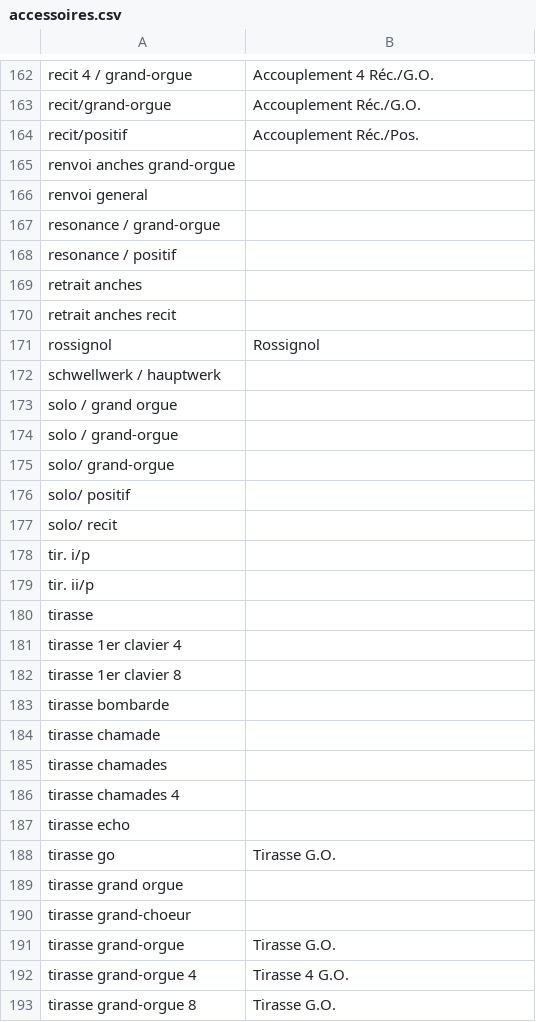
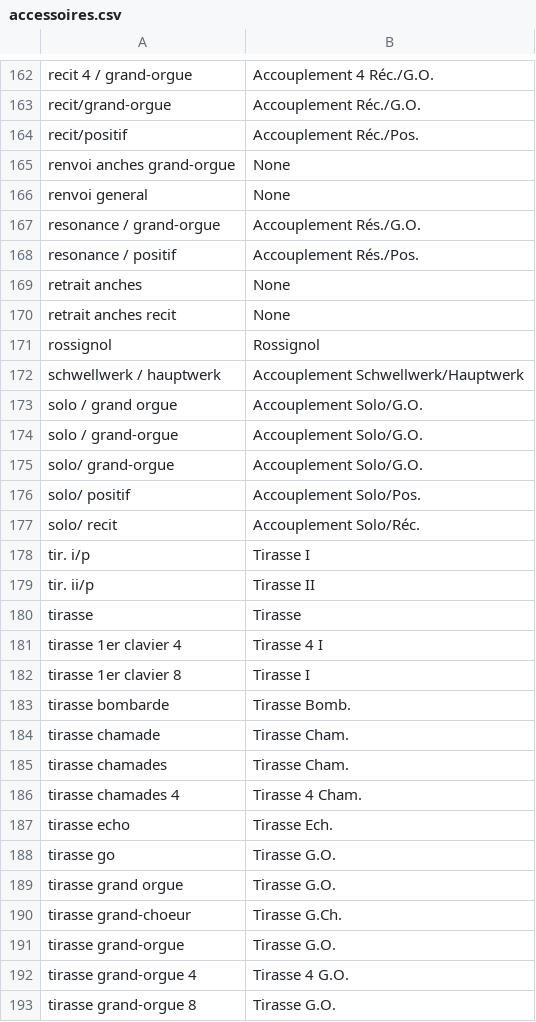
Before and after one commit to patou/paillasse, a CSV file: paysdelaloire/data/accessoires.csv, drawn as a sheet; only a part is shown, gaps mark what is left out; the diff covers the shown part only.

```diff
--- a/paysdelaloire/data/accessoires.csv
+++ b/paysdelaloire/data/accessoires.csv
@@ -164,28 +166,28 @@ recit/grand-orgue,Accouplement Réc./G.O.
 recit/positif,Accouplement Réc./Pos.
-renvoi anches grand-orgue,
-renvoi general,
-resonance / grand-orgue,
-resonance / positif,
-retrait anches,
-retrait anches recit,
+renvoi anches grand-orgue,None
+renvoi general,None
+resonance / grand-orgue,Accouplement Rés./G.O.
+resonance / positif,Accouplement Rés./Pos.
+retrait anches,None
+retrait anches recit,None
 rossignol,Rossignol
-schwellwerk / hauptwerk,
-solo / grand orgue,
-solo / grand-orgue,
-solo/ grand-orgue,
-solo/ positif,
-solo/ recit,
-tir. i/p,
-tir. ii/p,
-tirasse,
-tirasse 1er clavier 4,
-tirasse 1er clavier 8,
-tirasse bombarde,
-tirasse chamade,
-tirasse chamades,
-tirasse chamades 4,
-tirasse echo,
+schwellwerk / hauptwerk,Accouplement Schwellwerk/Hauptwerk
+solo / grand orgue,Accouplement Solo/G.O.
+solo / grand-orgue,Accouplement Solo/G.O.
+solo/ grand-orgue,Accouplement Solo/G.O.
+solo/ positif,Accouplement Solo/Pos.
+solo/ recit,Accouplement Solo/Réc.
+tir. i/p,Tirasse I
+tir. ii/p,Tirasse II
+tirasse,Tirasse
+tirasse 1er clavier 4,Tirasse 4 I
+tirasse 1er clavier 8,Tirasse I
+tirasse bombarde,Tirasse Bomb.
+tirasse chamade,Tirasse Cham.
+tirasse chamades,Tirasse Cham.
+tirasse chamades 4,Tirasse 4 Cham.
+tirasse echo,Tirasse Ech.
 tirasse go,Tirasse G.O.
-tirasse grand orgue,
-tirasse grand-choeur,
+tirasse grand orgue,Tirasse G.O.
+tirasse grand-choeur,Tirasse G.Ch.
 tirasse grand-orgue,Tirasse G.O.
```
Also changed, not shown: 105 edited cells elsewhere in this file, paysdelaloire/csv/jeux.csv, paysdelaloire/data/facteurs.csv, 3 other files.
